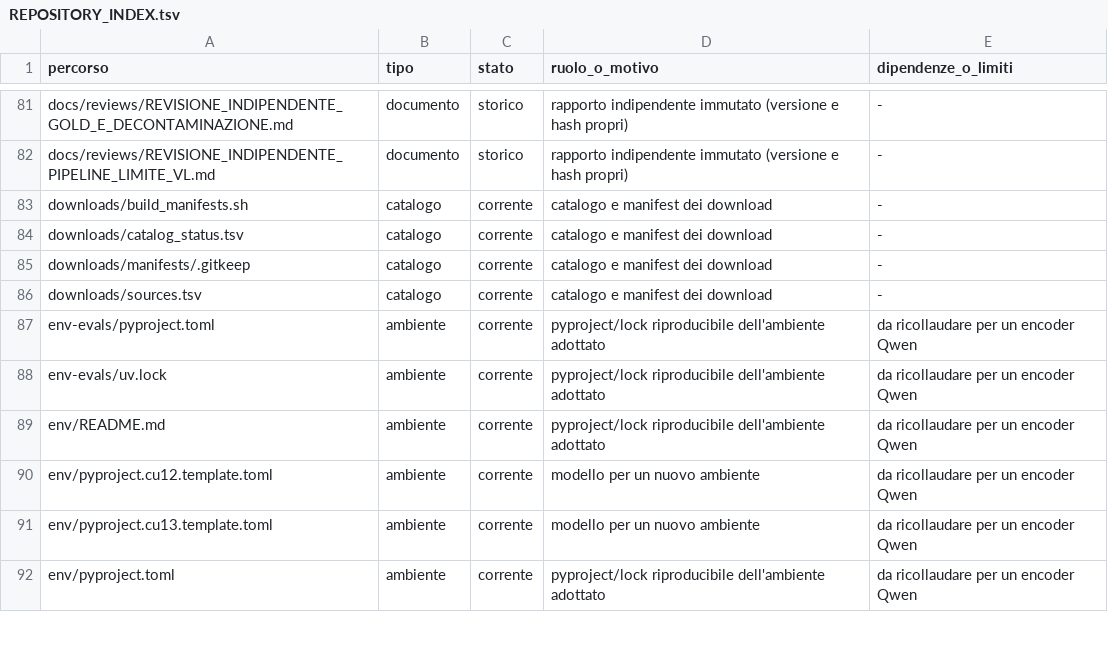
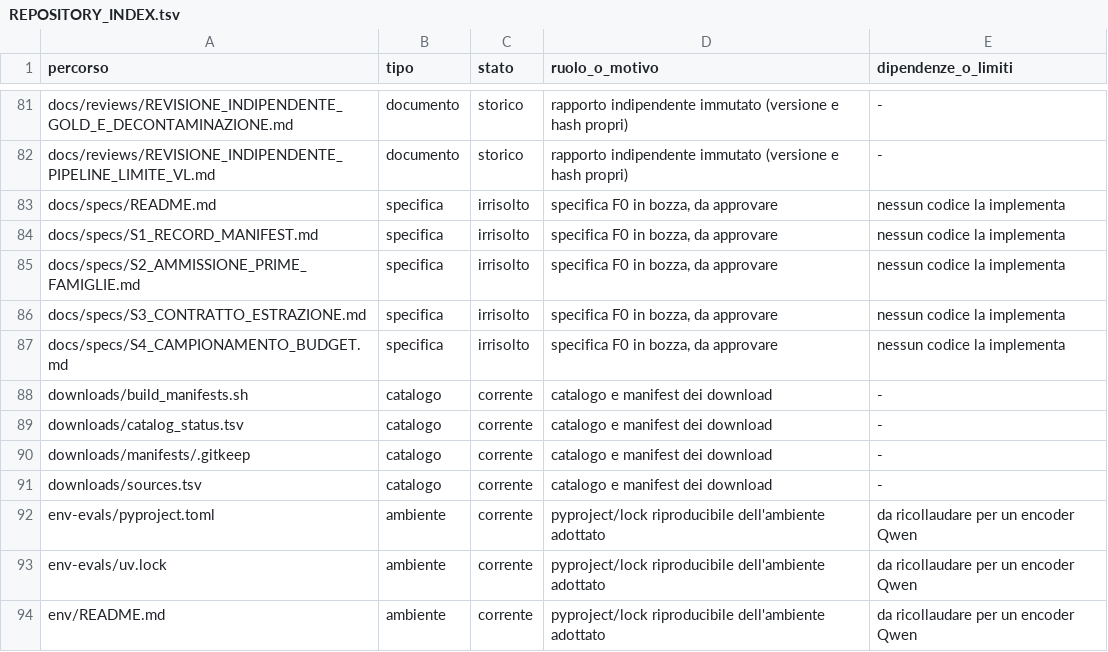
Before and after one commit to akira-n-28/vision_limite, a TSV file: docs/REPOSITORY_INDEX.tsv, drawn as a sheet; only a part is shown, gaps mark what is left out; the shorter side is filled out with more unchanged rows; the diff names each change by its address in the sheet, - before the commit and + after, or states it on an @@ line.

```diff
--- a/docs/REPOSITORY_INDEX.tsv
+++ b/docs/REPOSITORY_INDEX.tsv
+row 83: docs/specs/README.md | specifica | irrisolto | specifica F0 in bozza, da approvare | nessun codice la implementa
+row 84: docs/specs/S1_RECORD_MANIFEST.md | specifica | irrisolto | specifica F0 in bozza, da approvare | nessun codice la implementa
+row 85: docs/specs/S2_AMMISSIONE_PRIME_FAMIGLIE.md | specifica | irrisolto | specifica F0 in bozza, da approvare | nessun codice la implementa
+row 86: docs/specs/S3_CONTRATTO_ESTRAZIONE.md | specifica | irrisolto | specifica F0 in bozza, da approvare | nessun codice la implementa
+row 87: docs/specs/S4_CAMPIONAMENTO_BUDGET.md | specifica | irrisolto | specifica F0 in bozza, da approvare | nessun codice la implementa
```
Also changed, not shown: 7 other files.
